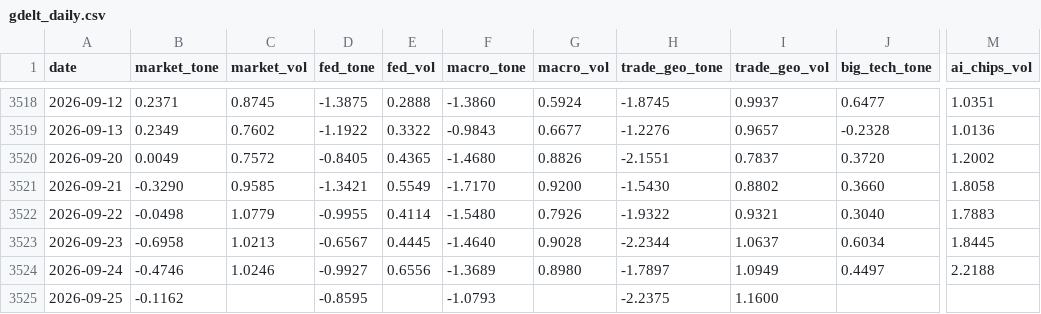
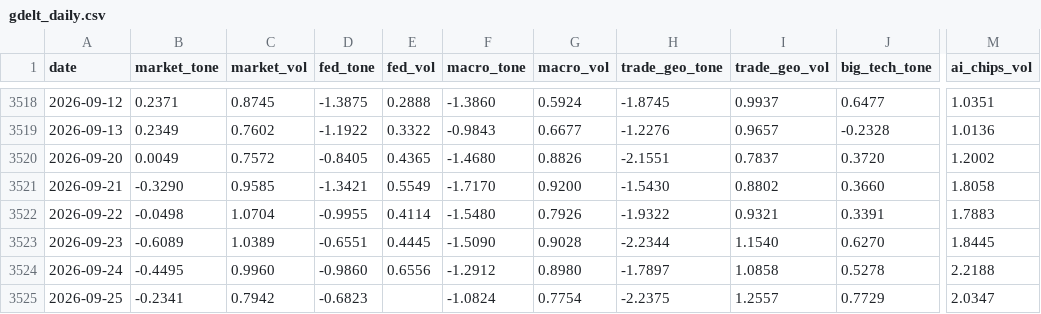
Before and after one commit to therbn12/nas100-data-relay, a CSV file: data/gdelt_daily.csv, drawn as a sheet; only a part is shown, gaps mark what is left out; the diff names each change by its address in the sheet, - before the commit and + after, or states it on an @@ line.

Commit message:
data refresh 2026-09-26T12:26:10Z

```diff
--- a/data/gdelt_daily.csv
+++ b/data/gdelt_daily.csv
-C3522 (market_vol): 1.0779
+C3522 (market_vol): 1.0704
-J3522 (big_tech_tone): 0.3040
+J3522 (big_tech_tone): 0.3391
-B3523 (market_tone): -0.6958
+B3523 (market_tone): -0.6089
-C3523 (market_vol): 1.0213
+C3523 (market_vol): 1.0389
-D3523 (fed_tone): -0.6567
+D3523 (fed_tone): -0.6551
-F3523 (macro_tone): -1.4640
+F3523 (macro_tone): -1.5090
-I3523 (trade_geo_vol): 1.0637
+I3523 (trade_geo_vol): 1.1540
-J3523 (big_tech_tone): 0.6034
+J3523 (big_tech_tone): 0.6270
-B3524 (market_tone): -0.4746
+B3524 (market_tone): -0.4495
-C3524 (market_vol): 1.0246
+C3524 (market_vol): 0.9960
-D3524 (fed_tone): -0.9927
+D3524 (fed_tone): -0.9860
-F3524 (macro_tone): -1.3689
+F3524 (macro_tone): -1.2912
-I3524 (trade_geo_vol): 1.0949
+I3524 (trade_geo_vol): 1.0858
-J3524 (big_tech_tone): 0.4497
+J3524 (big_tech_tone): 0.5278
-B3525 (market_tone): -0.1162
+B3525 (market_tone): -0.2341
-C3525 (market_vol): (empty)
+C3525 (market_vol): 0.7942
-D3525 (fed_tone): -0.8595
+D3525 (fed_tone): -0.6823
-F3525 (macro_tone): -1.0793
+F3525 (macro_tone): -1.0824
-G3525 (macro_vol): (empty)
+G3525 (macro_vol): 0.7754
-I3525 (trade_geo_vol): 1.1600
+I3525 (trade_geo_vol): 1.2557
-J3525 (big_tech_tone): (empty)
+J3525 (big_tech_tone): 0.7729
-M3525 (ai_chips_vol): (empty)
+M3525 (ai_chips_vol): 2.0347
```
